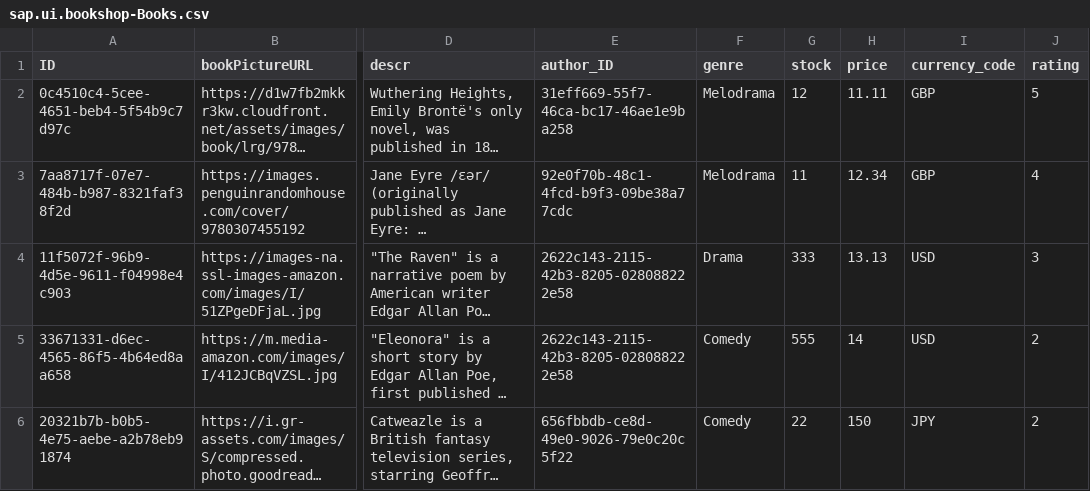
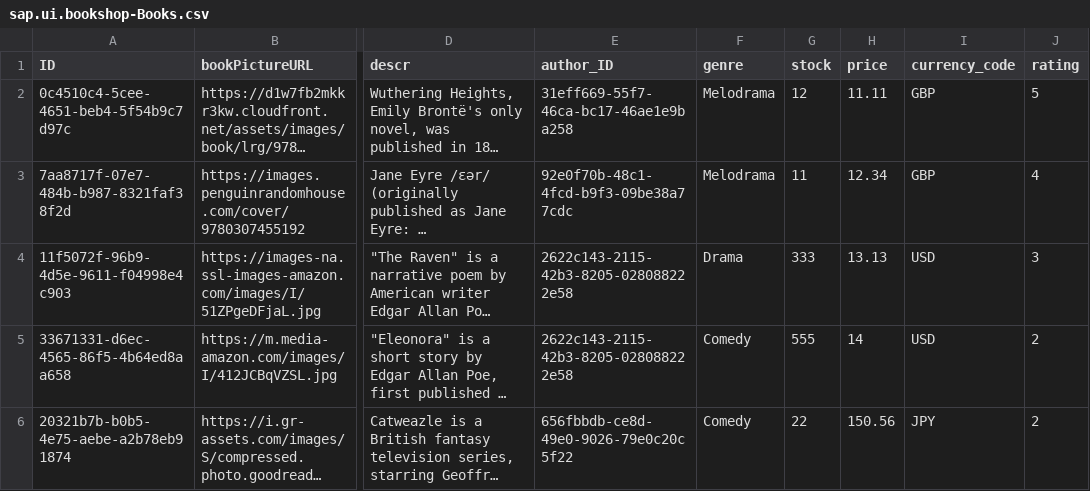
Before and after one commit to aridel1997/bookshops, a CSV file: db/data/sap.ui.bookshop-Books.csv, drawn as a sheet; only a part is shown, gaps mark what is left out; long unchanged cells end in …; the diff names each change by its address in the sheet, - before the commit and + after, or states it on an @@ line.

```diff
--- a/db/data/sap.ui.bookshop-Books.csv
+++ b/db/data/sap.ui.bookshop-Books.csv
-H6 (price): 150
+H6 (price): 150.56
```
Also changed, not shown: 8 other files.
